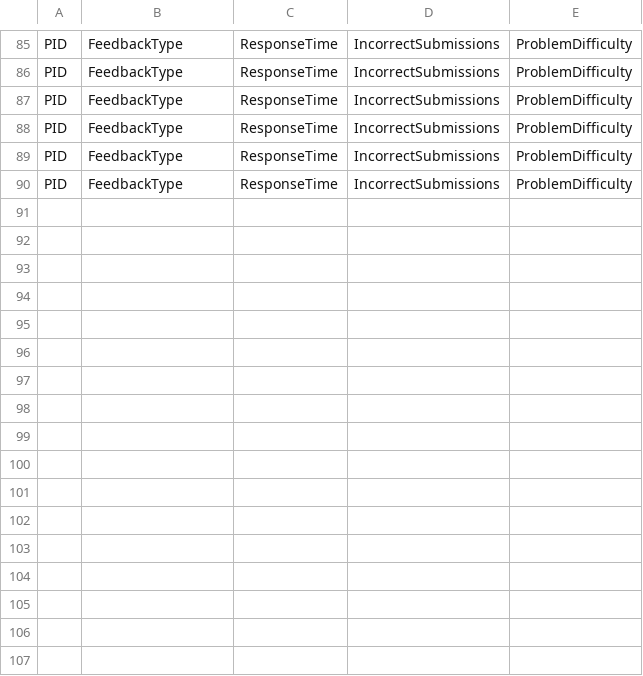
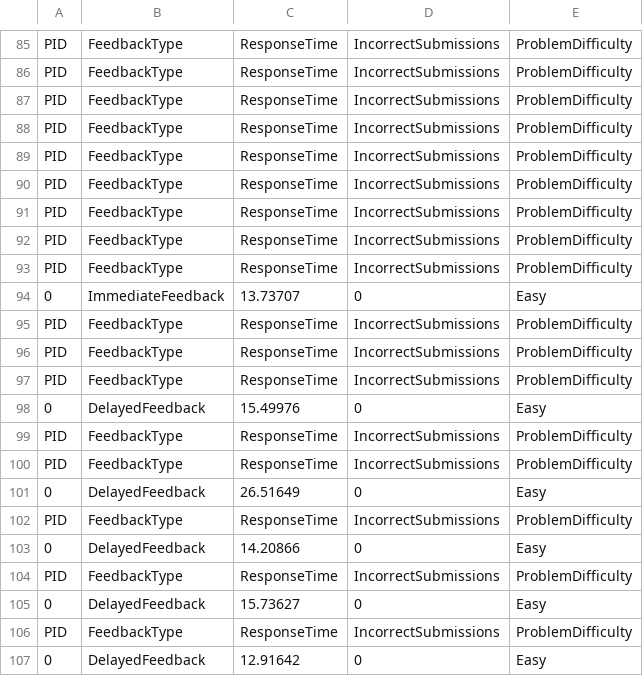
Before and after one commit to CookiedOutMonster/COSC441, a CSV file: Assets/data5_cunt.csv, drawn as a sheet; only a part is shown, gaps mark what is left out.

```diff
--- a/Assets/data5_cunt.csv
+++ b/Assets/data5_cunt.csv
@@ -90 +90,18 @@ PID,FeedbackType,ResponseTime,IncorrectSubmissions,ProblemDifficulty
 PID,FeedbackType,ResponseTime,IncorrectSubmissions,ProblemDifficulty
+PID,FeedbackType,ResponseTime,IncorrectSubmissions,ProblemDifficulty
+PID,FeedbackType,ResponseTime,IncorrectSubmissions,ProblemDifficulty
+PID,FeedbackType,ResponseTime,IncorrectSubmissions,ProblemDifficulty
+0,ImmediateFeedback,13.73707,0,Easy
+PID,FeedbackType,ResponseTime,IncorrectSubmissions,ProblemDifficulty
+PID,FeedbackType,ResponseTime,IncorrectSubmissions,ProblemDifficulty
+PID,FeedbackType,ResponseTime,IncorrectSubmissions,ProblemDifficulty
+0,DelayedFeedback,15.49976,0,Easy
+PID,FeedbackType,ResponseTime,IncorrectSubmissions,ProblemDifficulty
+PID,FeedbackType,ResponseTime,IncorrectSubmissions,ProblemDifficulty
+0,DelayedFeedback,26.51649,0,Easy
+PID,FeedbackType,ResponseTime,IncorrectSubmissions,ProblemDifficulty
+0,DelayedFeedback,14.20866,0,Easy
+PID,FeedbackType,ResponseTime,IncorrectSubmissions,ProblemDifficulty
+0,DelayedFeedback,15.73627,0,Easy
+PID,FeedbackType,ResponseTime,IncorrectSubmissions,ProblemDifficulty
+0,DelayedFeedback,12.91642,0,Easy
```
Also changed, not shown: 2 other files.
